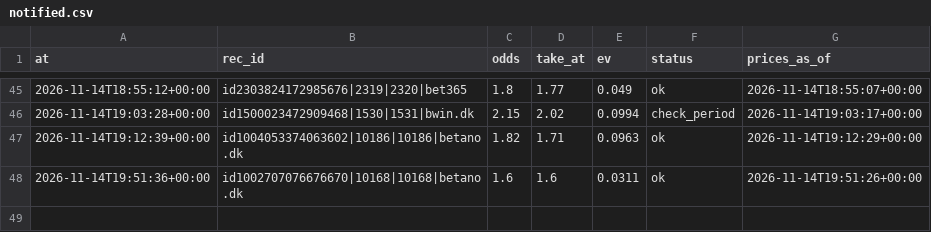
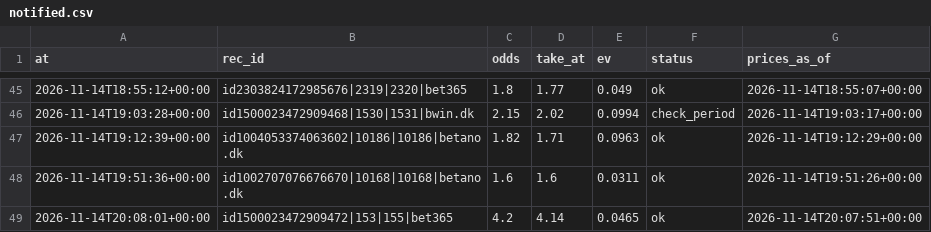
Before and after one commit to lukkeodds/livetest-log, a CSV file: data/notified.csv, drawn as a sheet; only a part is shown, gaps mark what is left out.

Commit message:
snapshot 20261114T200925Z: notified.csv

```diff
--- a/data/notified.csv
+++ b/data/notified.csv
@@ -48 +48,2 @@ at,rec_id,odds,take_at,ev,status,prices_as_of
 2026-11-14T19:51:36+00:00,id1002707076676670|10168|10168|betano.dk,1.6,1.6,0.0311,ok,2026-11-14T19:51:26+00:00
+2026-11-14T20:08:01+00:00,id1500023472909472|153|155|bet365,4.2,4.14,0.0465,ok,2026-11-14T20:07:51+00:00
```
Also changed, not shown: 2 other files.
